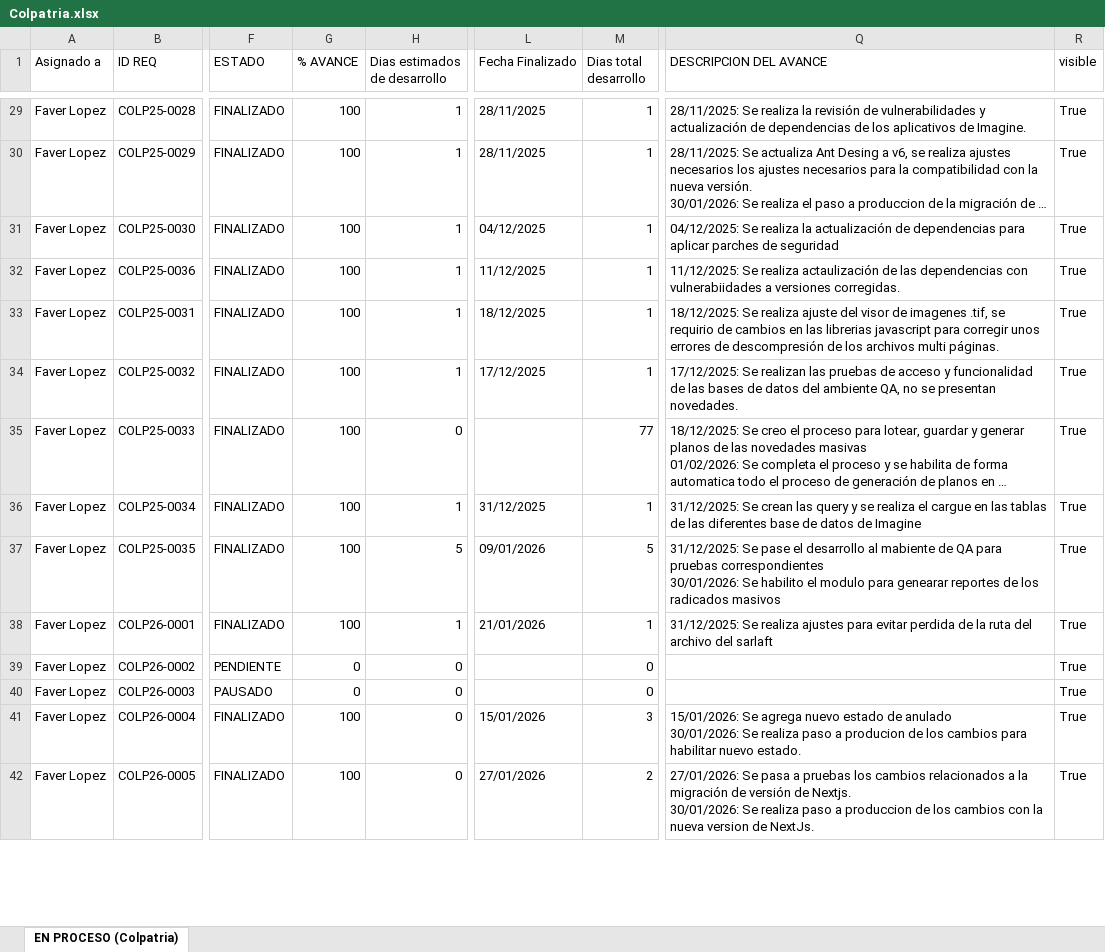
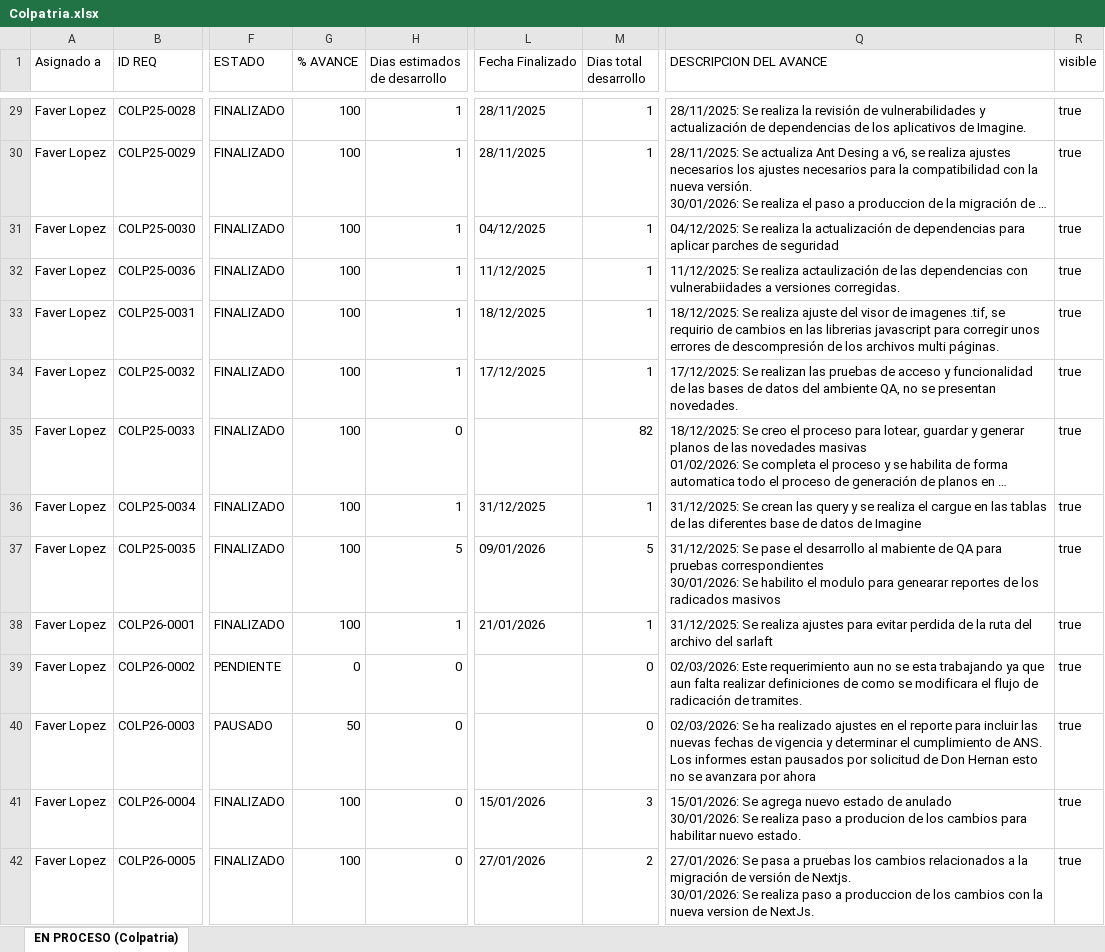
Before and after one commit to Imaginepruebas/requerimientos-diarios, an Excel workbook: Colpatria.xlsx, sheet EN PROCESO (Colpatria), drawn as a sheet; only a part is shown, gaps mark what is left out; long unchanged cells end in …; values as stored, in another font and other column widths than the file's, no cell formats; conditional formats not drawn; ↵ is a line break in a cell; the diff covers the shown part only; the diff names each change by its address in the sheet, - before the commit and + after, or states it on an @@ line.

```diff
--- a/Colpatria.xlsx (sheet EN PROCESO (Colpatria))
+++ b/Colpatria.xlsx (sheet EN PROCESO (Colpatria))
-R29:R42 (visible): True
+R29:R42 (visible): true
-M35 (Dias total desarrollo): 77
+M35 (Dias total desarrollo): 82
-Q39 (DESCRIPCION DEL AVANCE): (empty)
+Q39 (DESCRIPCION DEL AVANCE): 02/03/2026: Este requerimiento aun no se esta trabajando ya que aun falta realizar definiciones de como se modificara el flujo de radicación de tramites.
-G40 (% AVANCE): 0
+G40 (% AVANCE): 50
-Q40 (DESCRIPCION DEL AVANCE): (empty)
+Q40 (DESCRIPCION DEL AVANCE): 02/03/2026: Se ha realizado ajustes en el reporte para incluir las nuevas fechas de vigencia y determinar el cumplimiento de ANS. ↵ Los informes estan pausados por solicitud de Don Hernan esto no se avanzara por ahora
```
Also changed, not shown: 5 added rows and 68 edited cells elsewhere in this sheet, cell formats, Alfa.xlsx, Bolivar.xlsx, 12 other files.
